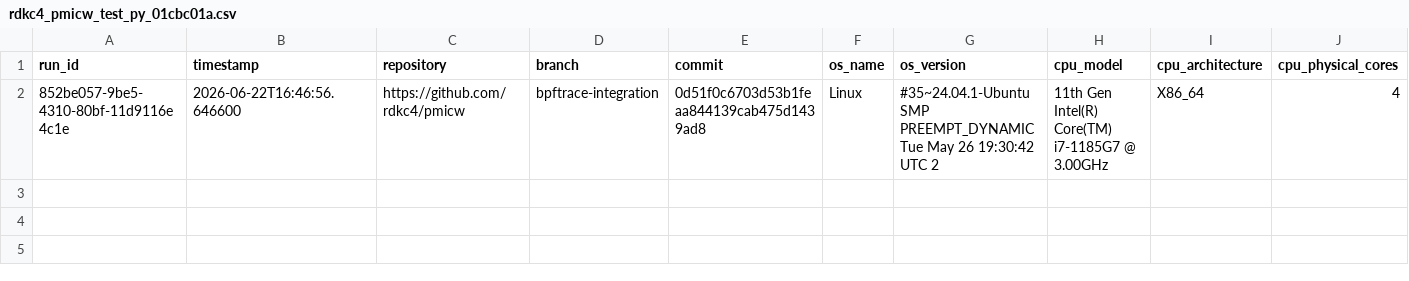
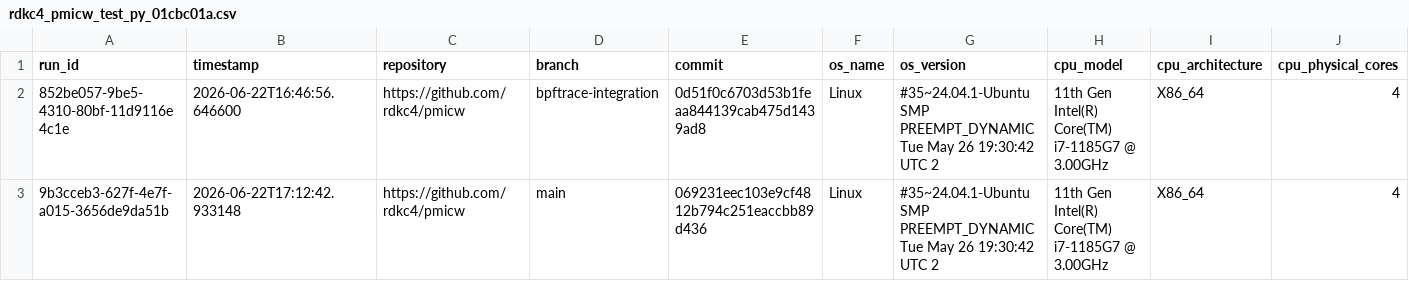
Before and after one commit to rdkc4/pmicw, a CSV file: web/data/rdkc4_pmicw_test_py_01cbc01a.csv, drawn as a sheet; only a part is shown; rows hold the shown columns only; the diff names each change by its address in the sheet, - before the commit and + after, or states it on an @@ line.

```diff
--- a/web/data/rdkc4_pmicw_test_py_01cbc01a.csv
+++ b/web/data/rdkc4_pmicw_test_py_01cbc01a.csv
+row 3: 9b3cceb3-627f-4e7f-a015-3656de9da51b | 2026-06-22T17:12:42.933148 | https://github.com/rdkc4/pmicw | main | 069231eec103e9cf4812b794c251eaccbb89d436 | Linux | #35~24.04.1-Ubuntu SMP PREEMPT_DYNAMIC Tue May 26 19:30:42 UTC 2 | 11th Gen Intel(R) Core(TM) i7-1185G7 @ 3.00GHz | X86_64 | 4
```
